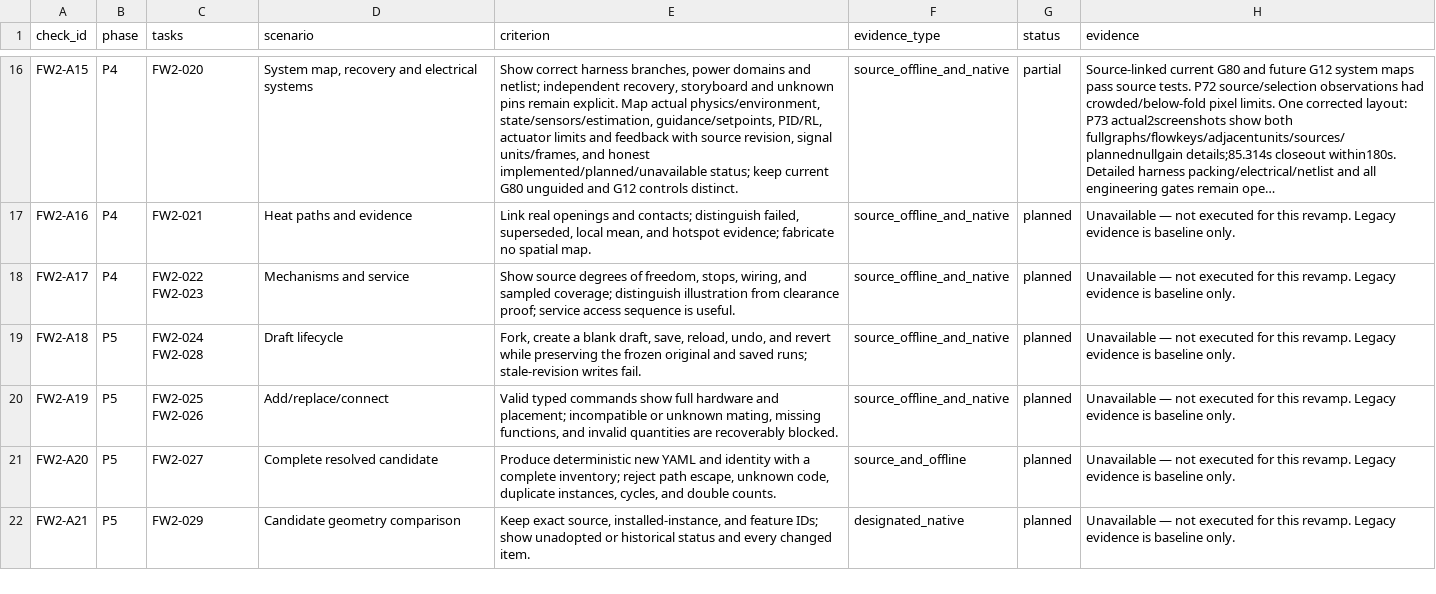
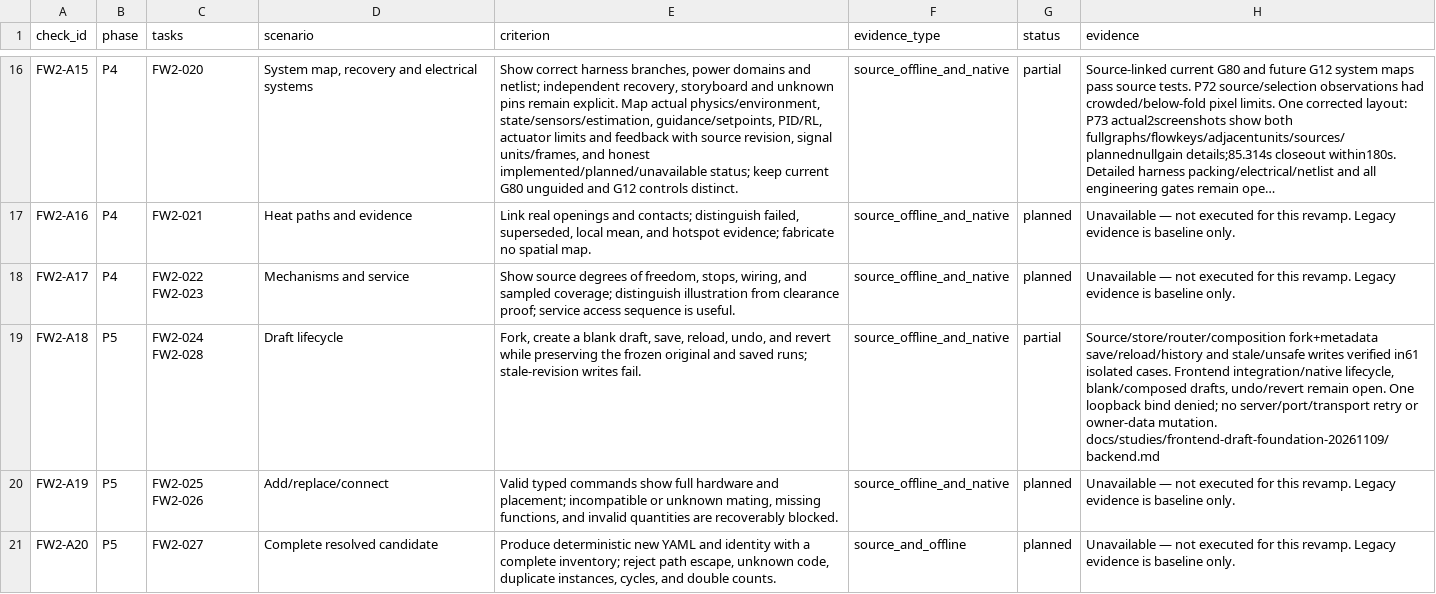
Before and after one commit to kudratsingh/rocket-twin, a CSV file: docs/frontend-design-workbench-v2/acceptance.csv, drawn as a sheet; only a part is shown, gaps mark what is left out; the shorter side is filled out with more unchanged rows; long unchanged cells end in ….

Commit message:
feat(drafts): persist source-bound metadata revisions

```diff
--- a/docs/frontend-design-workbench-v2/acceptance.csv
+++ b/docs/frontend-design-workbench-v2/acceptance.csv
@@ -18,3 +18,3 @@ FW2-A16,P4,FW2-021,Heat paths and evidence,"Link real openings and contacts; dis
 FW2-A17,P4,FW2-022 FW2-023,Mechanisms and service,"Show source degrees of freedom, stops, wiring, and sampled coverage; distinguish illustration from clearance proof; service access sequence is useful.",source_offline_and_native,planned,Unavailable — not executed for this revamp. Legacy evidence is baseline only.
-FW2-A18,P5,FW2-024 FW2-028,Draft lifecycle,"Fork, create a blank draft, save, reload, undo, and revert while preserving the frozen original and saved runs; stale-revision writes fail.",source_offline_and_native,planned,Unavailable — not executed for this revamp. Legacy evidence is baseline only.
+FW2-A18,P5,FW2-024 FW2-028,Draft lifecycle,"Fork, create a blank draft, save, reload, undo, and revert while preserving the frozen original and saved runs; stale-revision writes fail.",source_offline_and_native,partial,"Source/store/router/composition fork+metadata save/reload/history and stale/unsafe writes verified in61 isolated cases. Frontend integration/native lifecycle, blank/composed drafts, undo/revert remain open. One loopback bind denied; no server/port/transport retry or owner-data mutation. docs/studies/frontend-draft-foundation-20261109/backend.md"
 FW2-A19,P5,FW2-025 FW2-026,Add/replace/connect,"Valid typed commands show full hardware and placement; incompatible or unknown mating, missing functions, and invalid quantities are recoverably blocked.",source_offline_and_native,planned,Unavailable — not executed for this revamp. Legacy evidence is baseline only.
```
Also changed, not shown: 18 other files.
